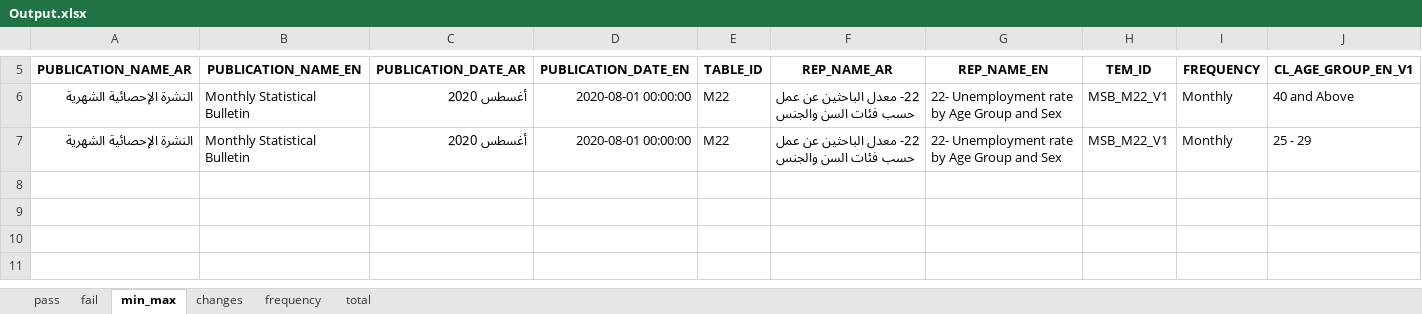
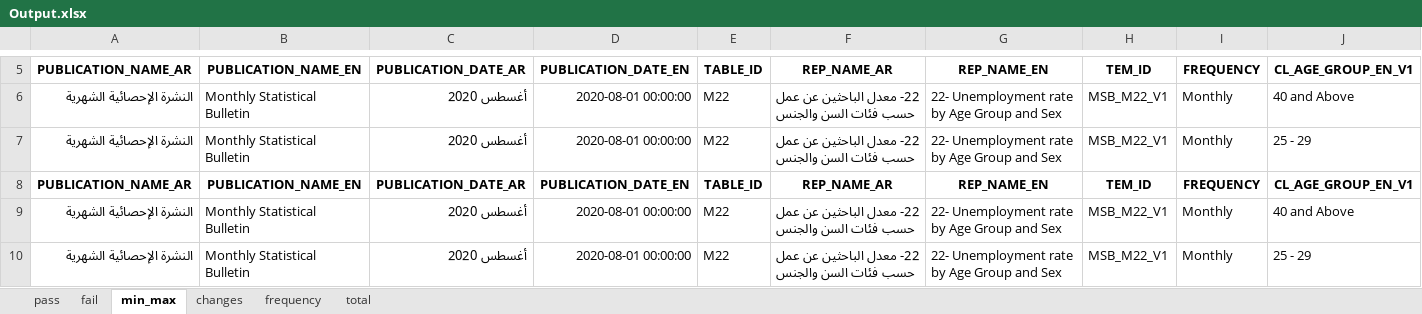
Before and after one commit to TamaraAbugharbieh/epub, an Excel workbook: Output.xlsx, sheet min_max, drawn as a sheet; only a part is shown, gaps mark what is left out; values as stored, in another font and other column widths than the file's, no borders; rows hold the shown columns only; the diff names each change by its address in the sheet, - before the commit and + after, or states it on an @@ line.

```diff
--- a/Output.xlsx (sheet min_max)
+++ b/Output.xlsx (sheet min_max)
+row 8: PUBLICATION_NAME_AR | PUBLICATION_NAME_EN | PUBLICATION_DATE_AR | PUBLICATION_DATE_EN | TABLE_ID | REP_NAME_AR | REP_NAME_EN | TEM_ID | FREQUENCY | CL_AGE_GROUP_EN_V1
+row 9: النشرة الإحصائية الشهرية | Monthly Statistical Bulletin | أغسطس 2020 | 2020-08-01 00:00:00 | M22 | 22- معدل الباحثين عن عمل حسب فئات السن والجنس | 22- Unemployment rate by Age Group and Sex | MSB_M22_V1 | Monthly | 40 and Above
+row 10: النشرة الإحصائية الشهرية | Monthly Statistical Bulletin | أغسطس 2020 | 2020-08-01 00:00:00 | M22 | 22- معدل الباحثين عن عمل حسب فئات السن والجنس | 22- Unemployment rate by Age Group and Sex | MSB_M22_V1 | Monthly | 25 - 29
```
Also changed, not shown: sheet pass, sheet changes, sheet fail, sheet total, sheet frequency, all.xlsx.
